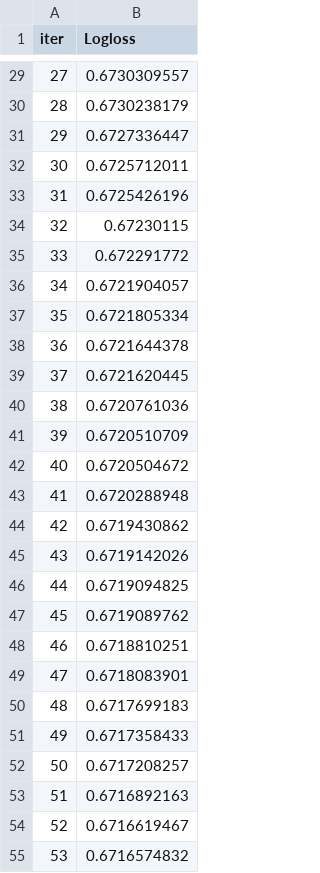
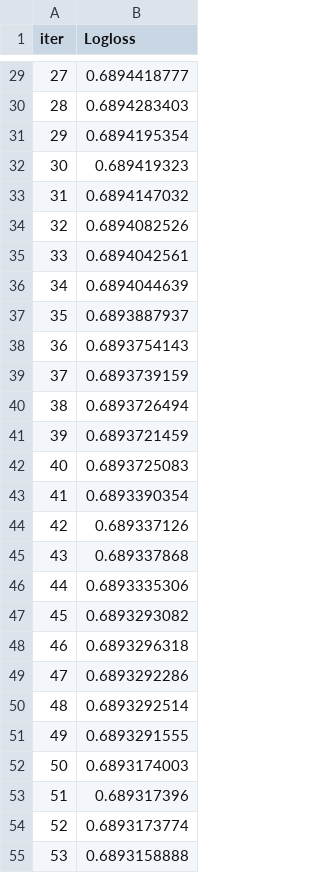
Before and after one commit to milesr100/HHA550_Analysis, a TSV file: scripts/catboost_info/learn_error.tsv, drawn as a sheet; only a part is shown, gaps mark what is left out; the diff covers the shown part only.

```diff
--- a/scripts/catboost_info/learn_error.tsv
+++ b/scripts/catboost_info/learn_error.tsv
@@ -29,27 +29,27 @@ iter	Logloss
-27	0.6730309557
-28	0.6730238179
-29	0.6727336447
-30	0.6725712011
-31	0.6725426196
-32	0.67230115
-33	0.672291772
-34	0.6721904057
-35	0.6721805334
-36	0.6721644378
-37	0.6721620445
-38	0.6720761036
-39	0.6720510709
-40	0.6720504672
-41	0.6720288948
-42	0.6719430862
-43	0.6719142026
-44	0.6719094825
-45	0.6719089762
-46	0.6718810251
-47	0.6718083901
-48	0.6717699183
-49	0.6717358433
-50	0.6717208257
-51	0.6716892163
-52	0.6716619467
-53	0.6716574832
+27	0.6894418777
+28	0.6894283403
+29	0.6894195354
+30	0.689419323
+31	0.6894147032
+32	0.6894082526
+33	0.6894042561
+34	0.6894044639
+35	0.6893887937
+36	0.6893754143
+37	0.6893739159
+38	0.6893726494
+39	0.6893721459
+40	0.6893725083
+41	0.6893390354
+42	0.689337126
+43	0.689337868
+44	0.6893335306
+45	0.6893293082
+46	0.6893296318
+47	0.6893292286
+48	0.6893292514
+49	0.6893291555
+50	0.6893174003
+51	0.689317396
+52	0.6893173774
+53	0.6893158888
```
Also changed, not shown: 173 edited cells elsewhere in this file, scripts/catboost_info/time_left.tsv, 5 other files.
